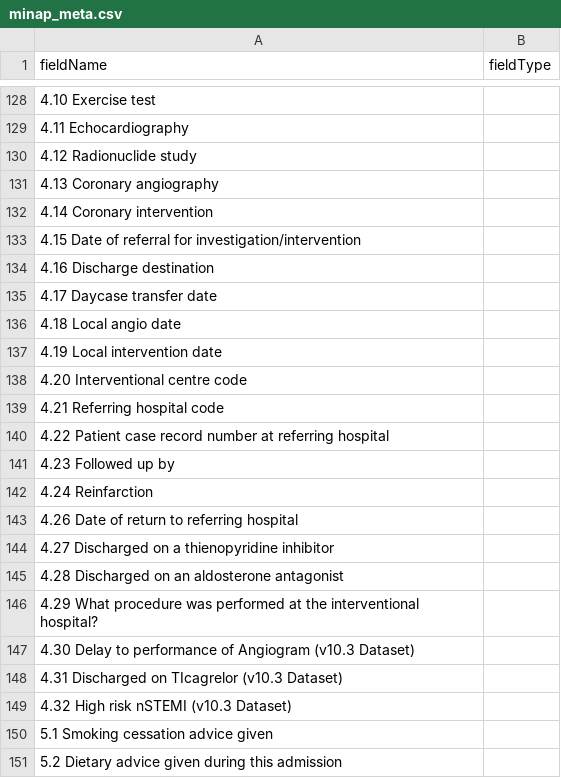
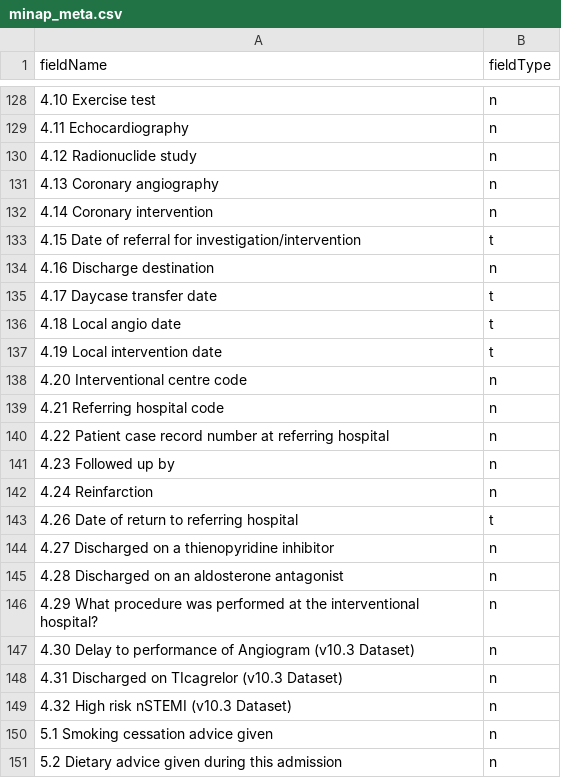
Before and after one commit to maya70/Qualdashv1, a CSV file: data/minap_meta.csv, drawn as a sheet; only a part is shown, gaps mark what is left out; the diff covers the shown part only; the diff names each change by its address in the sheet, - before the commit and + after, or states it on an @@ line.

```diff
--- a/data/minap_meta.csv
+++ b/data/minap_meta.csv
-B128:B132 (fieldType): (empty)
+B128:B132 (fieldType): n
-B133 (fieldType): (empty)
+B133 (fieldType): t
-B134 (fieldType): (empty)
+B134 (fieldType): n
-B135:B137 (fieldType): (empty)
+B135:B137 (fieldType): t
-B138:B142 (fieldType): (empty)
+B138:B142 (fieldType): n
-B143 (fieldType): (empty)
+B143 (fieldType): t
-B144:B151 (fieldType): (empty)
+B144:B151 (fieldType): n
```
Also changed, not shown: 27 edited cells elsewhere in this file, data/MINAP_tasks_targets.csv, 6 other files.
